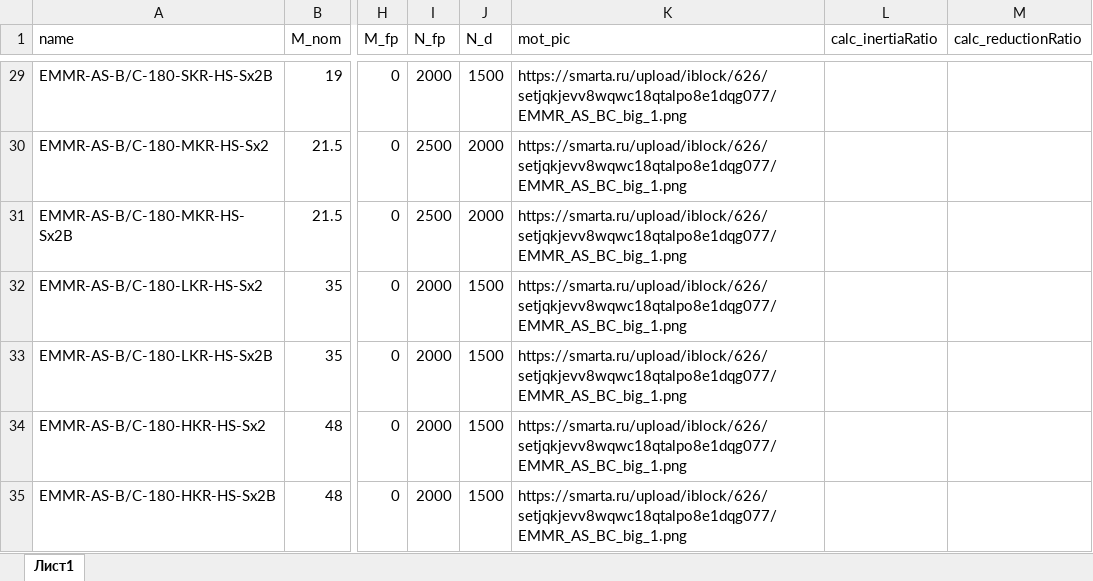
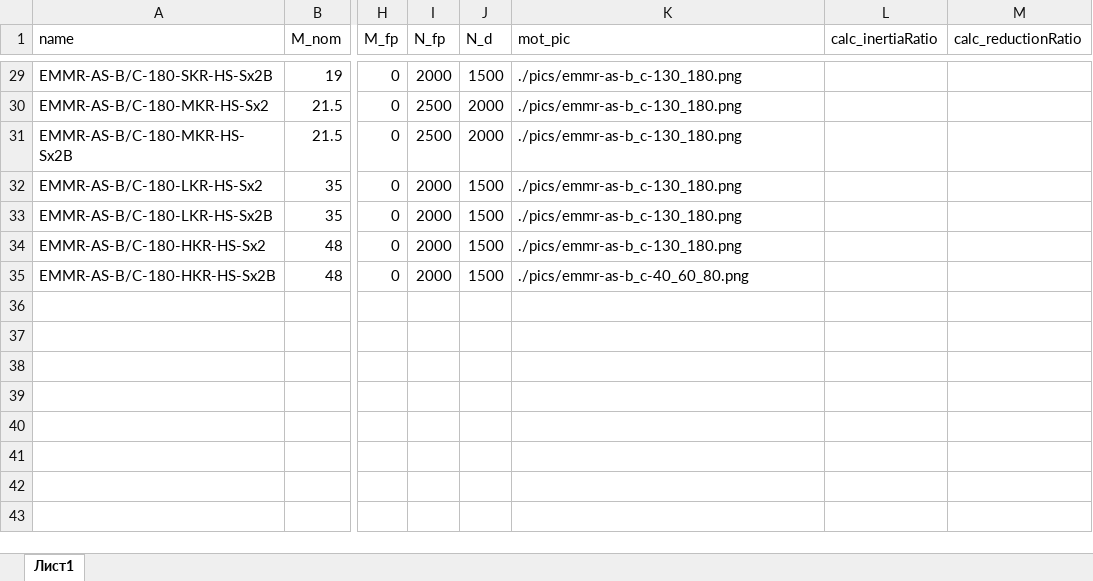
Before and after one commit to LittlePisi/Linear-Motion-Calculator, an Excel workbook: public/MotorsASF.xlsx, sheet Лист1, drawn as a sheet; only a part is shown, gaps mark what is left out; values as stored, in another font and other column widths than the file's, no borders; the diff covers the shown part only; the diff names each change by its address in the sheet, - before the commit and + after, or states it on an @@ line.

```diff
--- a/public/MotorsASF.xlsx (sheet Лист1)
+++ b/public/MotorsASF.xlsx (sheet Лист1)
-K29:K34 (mot_pic): https://smarta.ru/upload/iblock/626/setjqkjevv8wqwc18qtalpo8e1dqg077/EMMR_AS_BC_big_1.png
+K29:K34 (mot_pic): ./pics/emmr-as-b_c-130_180.png
-K35 (mot_pic): https://smarta.ru/upload/iblock/626/setjqkjevv8wqwc18qtalpo8e1dqg077/EMMR_AS_BC_big_1.png
+K35 (mot_pic): ./pics/emmr-as-b_c-40_60_80.png
```
Also changed, not shown: 27 edited cells elsewhere in this sheet, public/LinearModule.xlsx, public/LinearModuleASF.xlsx, 23 other files.
